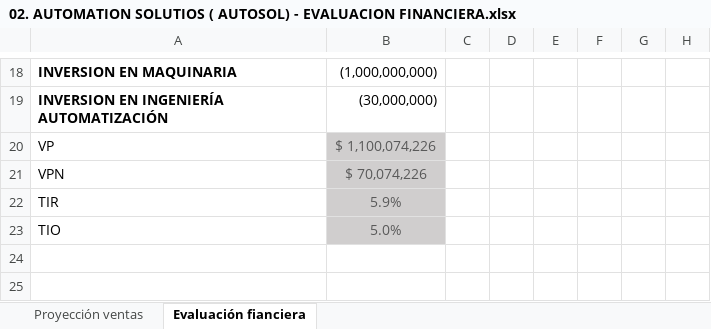
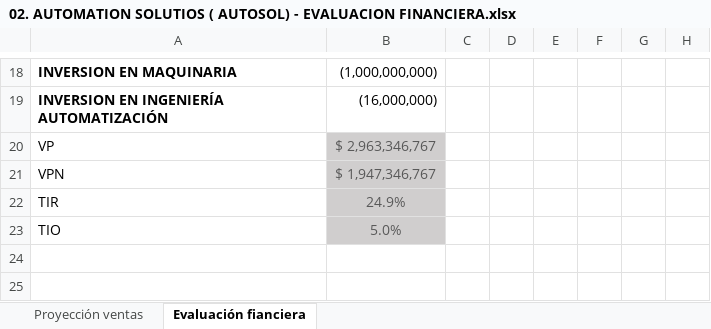
Before and after one commit to ausol-apm/ausol-apm.github.io, an Excel workbook: project/Documents/02. AUTOMATION SOLUTIOS ( AUTOSOL) - EVALUACION FINANCIERA.xlsx, sheet Evaluación fianciera, drawn as a sheet; only a part is shown, gaps mark what is left out; values as stored, in another font and other column widths than the file's, no borders; charts and pictures not drawn; the diff covers the shown part only; the diff names each change by its address in the sheet, - before the commit and + after, or states it on an @@ line.

Commit message:
Parametrización de Evaluación financiera y proyección de ventas
Parametrización de Evaluación financiera y proyección de ventas.

```diff
--- a/project/Documents/02. AUTOMATION SOLUTIOS ( AUTOSOL) - EVALUACION FINANCIERA.xlsx (sheet Evaluación fianciera)
+++ b/project/Documents/02. AUTOMATION SOLUTIOS ( AUTOSOL) - EVALUACION FINANCIERA.xlsx (sheet Evaluación fianciera)
-B19: (30,000,000)
+B19: (16,000,000)
-B20: $ 1,100,074,226
+B20: $ 2,963,346,767
-B21: $ 70,074,226
+B21: $ 1,947,346,767
-B22: 5.9%
+B22: 24.9%
```
Also changed, not shown: 10 added rows, 10 removed rows, 4 edited cells and cell formats elsewhere in this sheet, sheet Proyección ventas, formulas that keep their value, charts or pictures, 2 other files.
